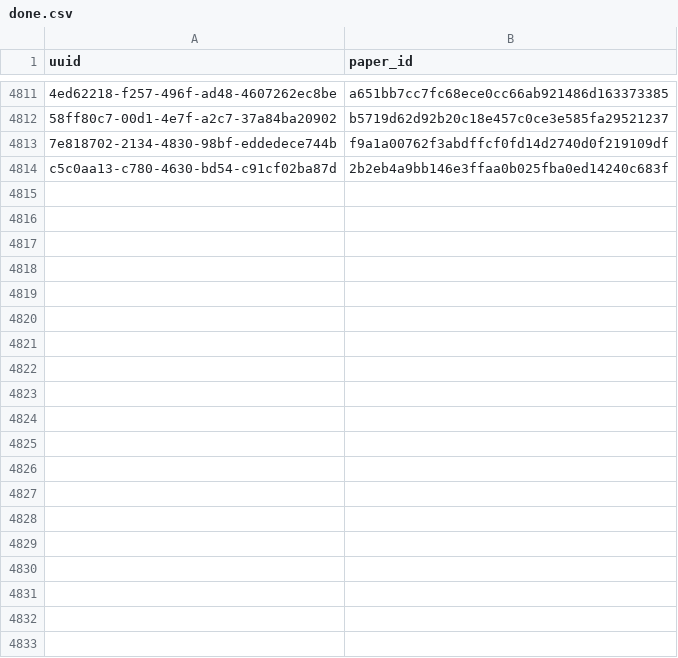
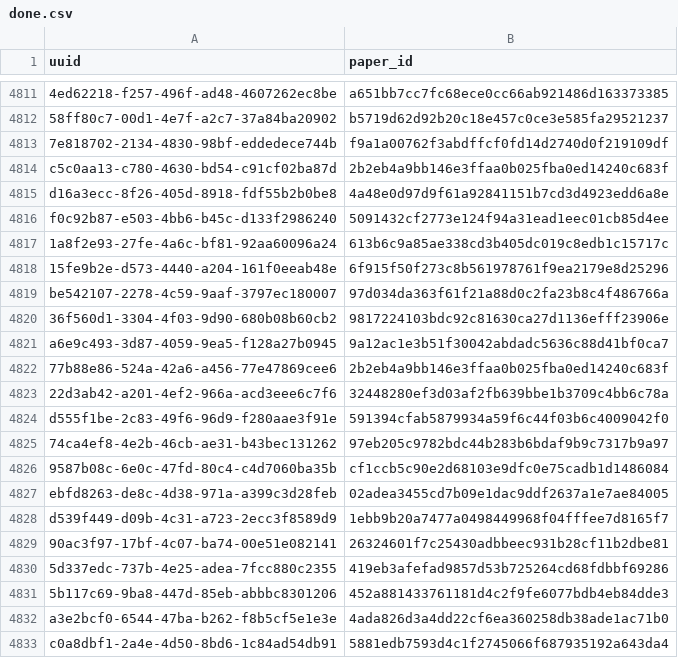
Before and after one commit to dev-SR/research-paper-downloader-pdf, a CSV file: data/info/done.csv, drawn as a sheet; only a part is shown, gaps mark what is left out; the diff covers the shown part only; the diff names each change by its address in the sheet, - before the commit and + after, or states it on an @@ line.

```diff
--- a/data/info/done.csv
+++ b/data/info/done.csv
+row 4815: d16a3ecc-8f26-405d-8918-fdf55b2b0be8 | 4a48e0d97d9f61a92841151b7cd3d4923edd6a8e
+row 4816: f0c92b87-e503-4bb6-b45c-d133f2986240 | 5091432cf2773e124f94a31ead1eec01cb85d4ee
+row 4817: 1a8f2e93-27fe-4a6c-bf81-92aa60096a24 | 613b6c9a85ae338cd3b405dc019c8edb1c15717c
+row 4818: 15fe9b2e-d573-4440-a204-161f0eeab48e | 6f915f50f273c8b561978761f9ea2179e8d25296
+row 4819: be542107-2278-4c59-9aaf-3797ec180007 | 97d034da363f61f21a88d0c2fa23b8c4f486766a
+row 4820: 36f560d1-3304-4f03-9d90-680b08b60cb2 | 9817224103bdc92c81630ca27d1136efff23906e
+row 4821: a6e9c493-3d87-4059-9ea5-f128a27b0945 | 9a12ac1e3b51f30042abdadc5636c88d41bf0ca7
+row 4822: 77b88e86-524a-42a6-a456-77e47869cee6 | 2b2eb4a9bb146e3ffaa0b025fba0ed14240c683f
+row 4823: 22d3ab42-a201-4ef2-966a-acd3eee6c7f6 | 32448280ef3d03af2fb639bbe1b3709c4bb6c78a
+row 4824: d555f1be-2c83-49f6-96d9-f280aae3f91e | 591394cfab5879934a59f6c44f03b6c4009042f0
+row 4825: 74ca4ef8-4e2b-46cb-ae31-b43bec131262 | 97eb205c9782bdc44b283b6bdaf9b9c7317b9a97
+row 4826: 9587b08c-6e0c-47fd-80c4-c4d7060ba35b | cf1ccb5c90e2d68103e9dfc0e75cadb1d1486084
+row 4827: ebfd8263-de8c-4d38-971a-a399c3d28feb | 02adea3455cd7b09e1dac9ddf2637a1e7ae84005
+row 4828: d539f449-d09b-4c31-a723-2ecc3f8589d9 | 1ebb9b20a7477a0498449968f04fffee7d8165f7
+row 4829: 90ac3f97-17bf-4c07-ba74-00e51e082141 | 26324601f7c25430adbbeec931b28cf11b2dbe81
+row 4830: 5d337edc-737b-4e25-adea-7fcc880c2355 | 419eb3afefad9857d53b725264cd68fdbbf69286
+row 4831: 5b117c69-9ba8-447d-85eb-abbbc8301206 | 452a881433761181d4c2f9fe6077bdb4eb84dde3
+row 4832: a3e2bcf0-6544-47ba-b262-f8b5cf5e1e3e | 4ada826d3a4dd22cf6ea360258db38ade1ac71b0
+row 4833: c0a8dbf1-2a4e-4d50-8bd6-1c84ad54db91 | 5881edb7593d4c1f2745066f687935192a643da4
```
Also changed, not shown: 15 added rows elsewhere in this file, data/info/errors.csv, data/info/not_found.csv, 1 other file.
